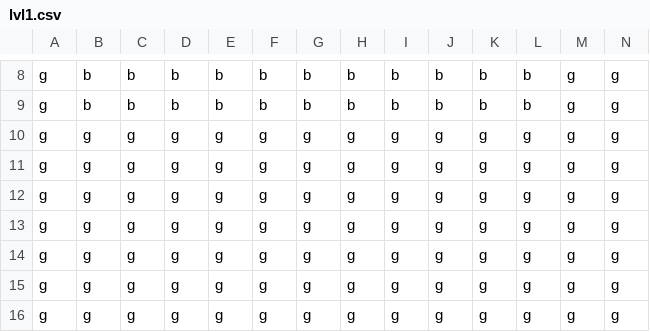
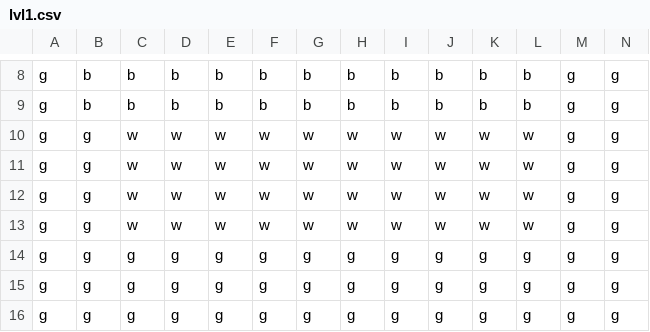
Before and after one commit to serkts/RPG, a CSV file: Content/lvl1.csv, drawn as a sheet; only a part is shown, gaps mark what is left out; the diff names each change by its address in the sheet, - before the commit and + after, or states it on an @@ line.

```diff
--- a/Content/lvl1.csv
+++ b/Content/lvl1.csv
-C10:C13: g
+C10:C13: w
-D10:D13: g
+D10:D13: w
-E10:E13: g
+E10:E13: w
-F10:F13: g
+F10:F13: w
-G10:G13: g
+G10:G13: w
-H10:H13: g
+H10:H13: w
-I10:I13: g
+I10:I13: w
-J10:J13: g
+J10:J13: w
-K10:K13: g
+K10:K13: w
-L10:L13: g
+L10:L13: w
```
Also changed, not shown: 8 other files.
